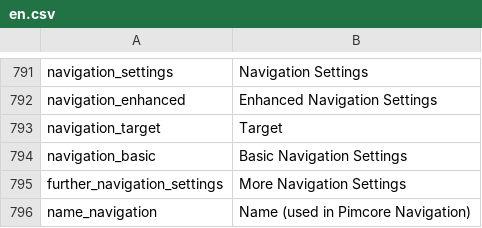
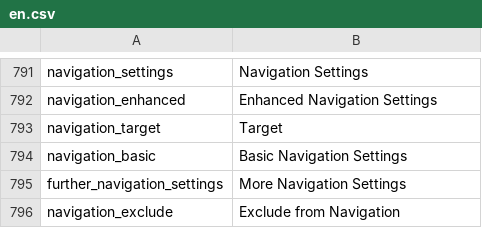
Before and after one commit to pimcore/pimcore, a CSV file: pimcore/config/texts/en.csv, drawn as a sheet; only a part is shown, gaps mark what is left out; removed rows and columns are numbered as before the commit, all else as after; the diff names each change by its address in the sheet, - before the commit and + after, or states it on an @@ line.

Commit message:
PIMCORE-104 added view helper for standard navigation implementation, moved documents settings (name, target, anchor ... etc) to properties
git-svn-id: http://www.pimcore.org/svn/pimcore/private/core/trunk@96 1f8fe7d8-47f0-464c-8d0a-336f4953ab05

```diff
--- a/pimcore/config/texts/en.csv
+++ b/pimcore/config/texts/en.csv
-row 796: name_navigation | Name (used in Pimcore Navigation)
+row 796: navigation_exclude | Exclude from Navigation
```
Also changed, not shown: 5 other files.
